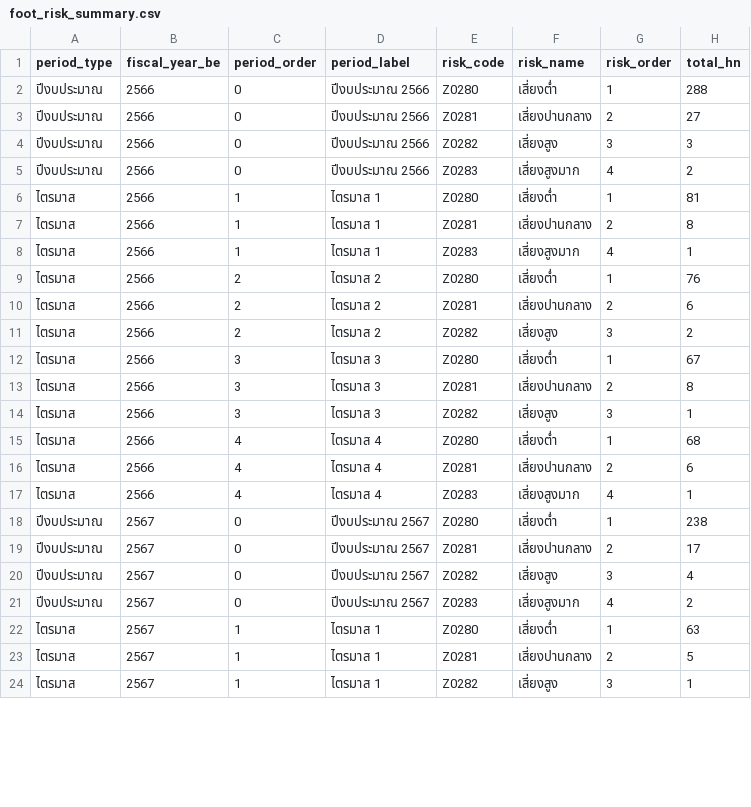
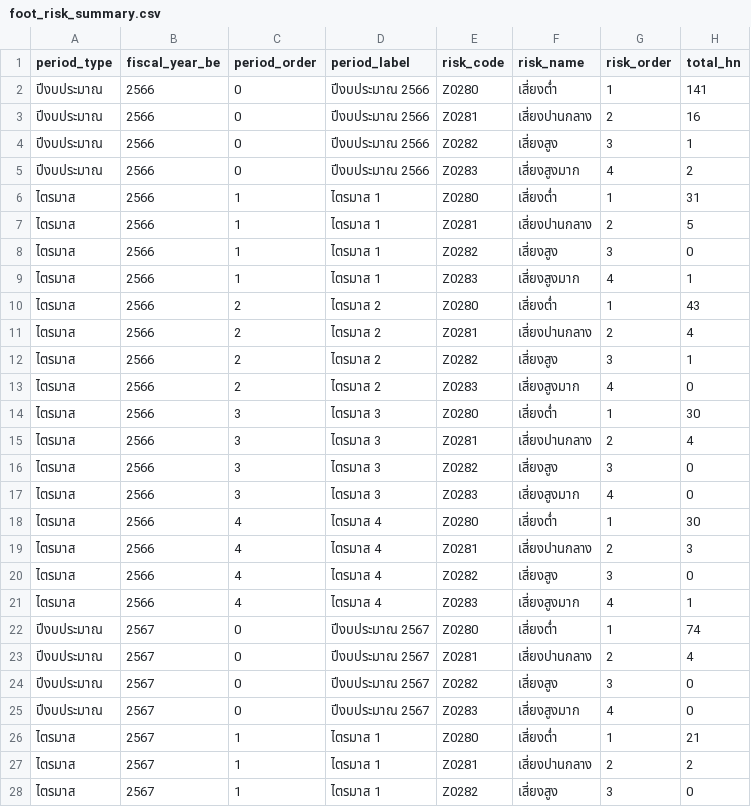
Before and after one commit to zinggirlworld/ncd-dashboard-nkp-beta, a CSV file: static/foot_risk_summary.csv, drawn as a sheet; only a part is shown; the diff covers the shown part only.

Commit message:
refactor: simplify NCD dashboard to diabetic foot risk

```diff
--- a/static/foot_risk_summary.csv
+++ b/static/foot_risk_summary.csv
@@ -1,24 +1,28 @@
 "period_type","fiscal_year_be","period_order","period_label","risk_code","risk_name","risk_order","total_hn"
-"ปีงบประมาณ","2566","0","ปีงบประมาณ 2566","Z0280","เสี่ยงต่ำ","1","288"
-"ปีงบประมาณ","2566","0","ปีงบประมาณ 2566","Z0281","เสี่ยงปานกลาง","2","27"
-"ปีงบประมาณ","2566","0","ปีงบประมาณ 2566","Z0282","เสี่ยงสูง","3","3"
+"ปีงบประมาณ","2566","0","ปีงบประมาณ 2566","Z0280","เสี่ยงต่ำ","1","141"
+"ปีงบประมาณ","2566","0","ปีงบประมาณ 2566","Z0281","เสี่ยงปานกลาง","2","16"
+"ปีงบประมาณ","2566","0","ปีงบประมาณ 2566","Z0282","เสี่ยงสูง","3","1"
 "ปีงบประมาณ","2566","0","ปีงบประมาณ 2566","Z0283","เสี่ยงสูงมาก","4","2"
-"ไตรมาส","2566","1","ไตรมาส 1","Z0280","เสี่ยงต่ำ","1","81"
-"ไตรมาส","2566","1","ไตรมาส 1","Z0281","เสี่ยงปานกลาง","2","8"
+"ไตรมาส","2566","1","ไตรมาส 1","Z0280","เสี่ยงต่ำ","1","31"
+"ไตรมาส","2566","1","ไตรมาส 1","Z0281","เสี่ยงปานกลาง","2","5"
+"ไตรมาส","2566","1","ไตรมาส 1","Z0282","เสี่ยงสูง","3","0"
 "ไตรมาส","2566","1","ไตรมาส 1","Z0283","เสี่ยงสูงมาก","4","1"
-"ไตรมาส","2566","2","ไตรมาส 2","Z0280","เสี่ยงต่ำ","1","76"
-"ไตรมาส","2566","2","ไตรมาส 2","Z0281","เสี่ยงปานกลาง","2","6"
-"ไตรมาส","2566","2","ไตรมาส 2","Z0282","เสี่ยงสูง","3","2"
-"ไตรมาส","2566","3","ไตรมาส 3","Z0280","เสี่ยงต่ำ","1","67"
-"ไตรมาส","2566","3","ไตรมาส 3","Z0281","เสี่ยงปานกลาง","2","8"
-"ไตรมาส","2566","3","ไตรมาส 3","Z0282","เสี่ยงสูง","3","1"
-"ไตรมาส","2566","4","ไตรมาส 4","Z0280","เสี่ยงต่ำ","1","68"
-"ไตรมาส","2566","4","ไตรมาส 4","Z0281","เสี่ยงปานกลาง","2","6"
+"ไตรมาส","2566","2","ไตรมาส 2","Z0280","เสี่ยงต่ำ","1","43"
+"ไตรมาส","2566","2","ไตรมาส 2","Z0281","เสี่ยงปานกลาง","2","4"
+"ไตรมาส","2566","2","ไตรมาส 2","Z0282","เสี่ยงสูง","3","1"
+"ไตรมาส","2566","2","ไตรมาส 2","Z0283","เสี่ยงสูงมาก","4","0"
+"ไตรมาส","2566","3","ไตรมาส 3","Z0280","เสี่ยงต่ำ","1","30"
+"ไตรมาส","2566","3","ไตรมาส 3","Z0281","เสี่ยงปานกลาง","2","4"
+"ไตรมาส","2566","3","ไตรมาส 3","Z0282","เสี่ยงสูง","3","0"
+"ไตรมาส","2566","3","ไตรมาส 3","Z0283","เสี่ยงสูงมาก","4","0"
+"ไตรมาส","2566","4","ไตรมาส 4","Z0280","เสี่ยงต่ำ","1","30"
+"ไตรมาส","2566","4","ไตรมาส 4","Z0281","เสี่ยงปานกลาง","2","3"
+"ไตรมาส","2566","4","ไตรมาส 4","Z0282","เสี่ยงสูง","3","0"
 "ไตรมาส","2566","4","ไตรมาส 4","Z0283","เสี่ยงสูงมาก","4","1"
-"ปีงบประมาณ","2567","0","ปีงบประมาณ 2567","Z0280","เสี่ยงต่ำ","1","238"
-"ปีงบประมาณ","2567","0","ปีงบประมาณ 2567","Z0281","เสี่ยงปานกลาง","2","17"
-"ปีงบประมาณ","2567","0","ปีงบประมาณ 2567","Z0282","เสี่ยงสูง","3","4"
-"ปีงบประมาณ","2567","0","ปีงบประมาณ 2567","Z0283","เสี่ยงสูงมาก","4","2"
-"ไตรมาส","2567","1","ไตรมาส 1","Z0280","เสี่ยงต่ำ","1","63"
-"ไตรมาส","2567","1","ไตรมาส 1","Z0281","เสี่ยงปานกลาง","2","5"
-"ไตรมาส","2567","1","ไตรมาส 1","Z0282","เสี่ยงสูง","3","1"
+"ปีงบประมาณ","2567","0","ปีงบประมาณ 2567","Z0280","เสี่ยงต่ำ","1","74"
+"ปีงบประมาณ","2567","0","ปีงบประมาณ 2567","Z0281","เสี่ยงปานกลาง","2","4"
+"ปีงบประมาณ","2567","0","ปีงบประมาณ 2567","Z0282","เสี่ยงสูง","3","0"
+"ปีงบประมาณ","2567","0","ปีงบประมาณ 2567","Z0283","เสี่ยงสูงมาก","4","0"
+"ไตรมาส","2567","1","ไตรมาส 1","Z0280","เสี่ยงต่ำ","1","21"
+"ไตรมาส","2567","1","ไตรมาส 1","Z0281","เสี่ยงปานกลาง","2","2"
+"ไตรมาส","2567","1","ไตรมาส 1","Z0282","เสี่ยงสูง","3","0"
```
Also changed, not shown: 12 added rows and 40 edited cells elsewhere in this file, 9 other files.
